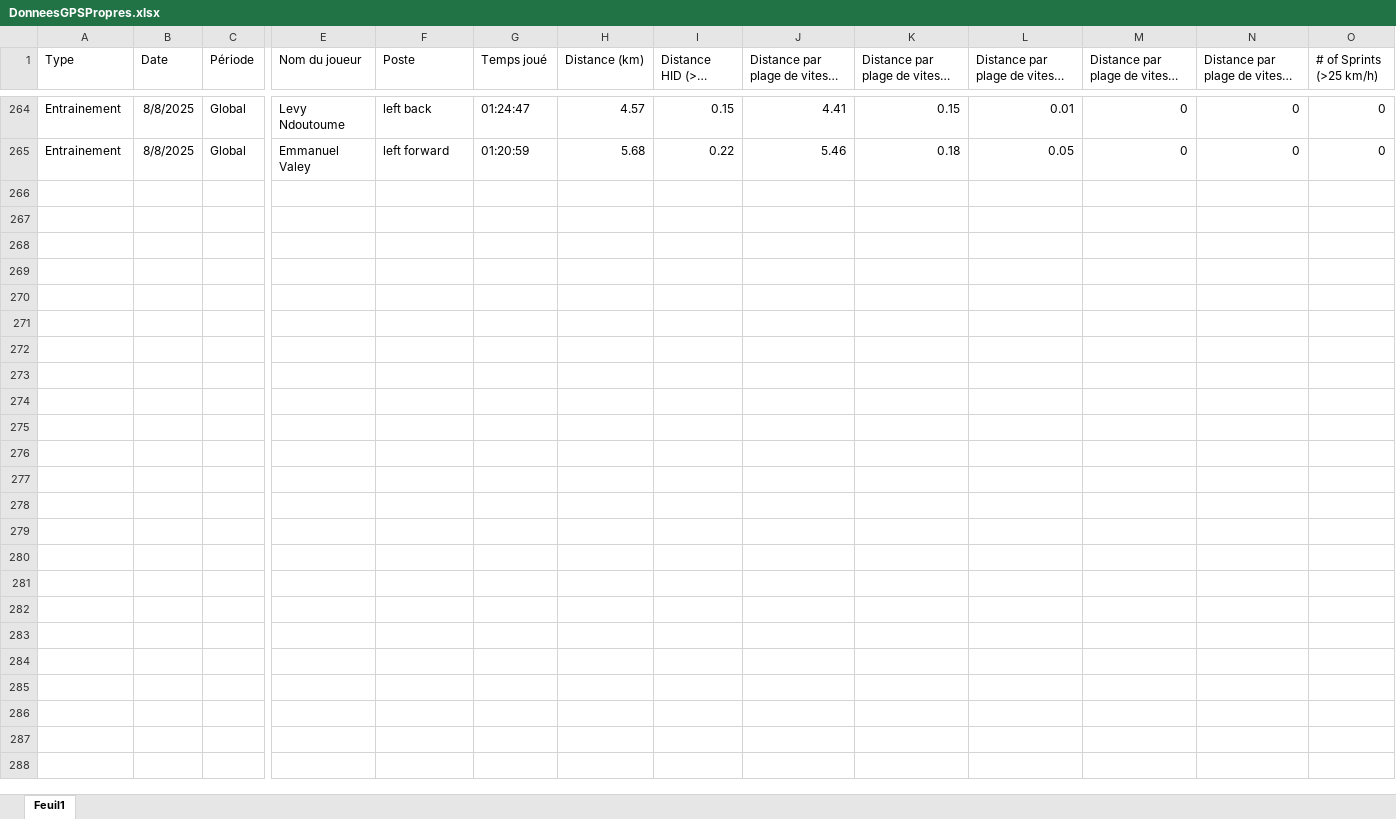
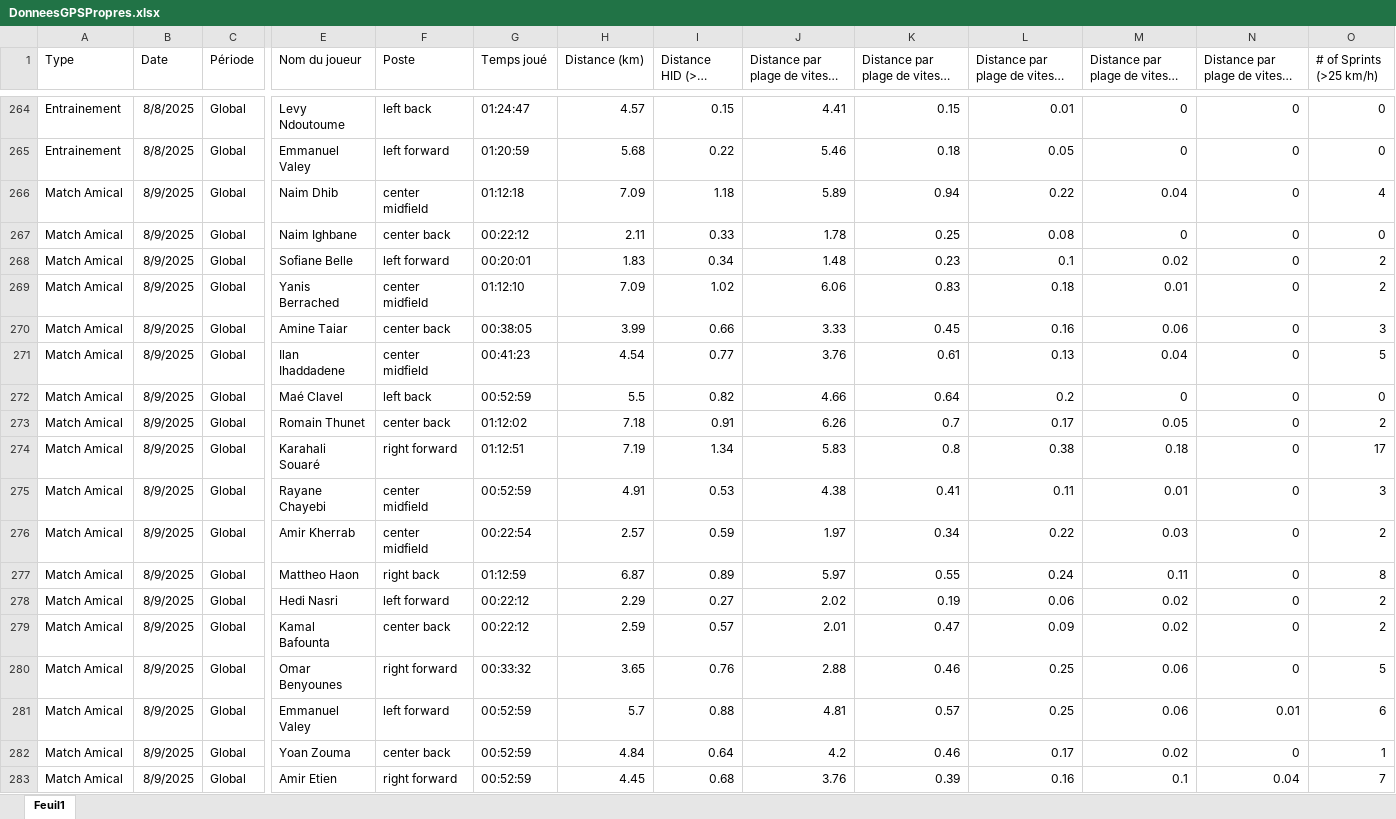
Before and after one commit to Chris15100/lld-app, an Excel workbook: data/DonneesGPSPropres.xlsx, sheet Feuil1, drawn as a sheet; only a part is shown, gaps mark what is left out; long unchanged cells end in …; values as stored, in another font and other column widths than the file's, no borders; rows hold the shown columns only; the diff names each change by its address in the sheet, - before the commit and + after, or states it on an @@ line.

```diff
--- a/data/DonneesGPSPropres.xlsx (sheet Feuil1)
+++ b/data/DonneesGPSPropres.xlsx (sheet Feuil1)
+row 266: Match Amical | 8/9/2025 | Global | Naim Dhib | center midfield | 01:12:18 | 7.09 | 1.18 | 5.89 | 0.94 | 0.22 | 0.04 | 0 | 4
+row 267: Match Amical | 8/9/2025 | Global | Naim Ighbane | center back | 00:22:12 | 2.11 | 0.33 | 1.78 | 0.25 | 0.08 | 0 | 0 | 0
+row 268: Match Amical | 8/9/2025 | Global | Sofiane Belle | left forward | 00:20:01 | 1.83 | 0.34 | 1.48 | 0.23 | 0.1 | 0.02 | 0 | 2
+row 269: Match Amical | 8/9/2025 | Global | Yanis Berrached | center midfield | 01:12:10 | 7.09 | 1.02 | 6.06 | 0.83 | 0.18 | 0.01 | 0 | 2
+row 270: Match Amical | 8/9/2025 | Global | Amine Taiar | center back | 00:38:05 | 3.99 | 0.66 | 3.33 | 0.45 | 0.16 | 0.06 | 0 | 3
+row 271: Match Amical | 8/9/2025 | Global | Ilan Ihaddadene | center midfield | 00:41:23 | 4.54 | 0.77 | 3.76 | 0.61 | 0.13 | 0.04 | 0 | 5
+row 272: Match Amical | 8/9/2025 | Global | Maé Clavel | left back | 00:52:59 | 5.5 | 0.82 | 4.66 | 0.64 | 0.2 | 0 | 0 | 0
+row 273: Match Amical | 8/9/2025 | Global | Romain Thunet | center back | 01:12:02 | 7.18 | 0.91 | 6.26 | 0.7 | 0.17 | 0.05 | 0 | 2
+row 274: Match Amical | 8/9/2025 | Global | Karahali Souaré | right forward | 01:12:51 | 7.19 | 1.34 | 5.83 | 0.8 | 0.38 | 0.18 | 0 | 17
+row 275: Match Amical | 8/9/2025 | Global | Rayane Chayebi | center midfield | 00:52:59 | 4.91 | 0.53 | 4.38 | 0.41 | 0.11 | 0.01 | 0 | 3
+row 276: Match Amical | 8/9/2025 | Global | Amir Kherrab | center midfield | 00:22:54 | 2.57 | 0.59 | 1.97 | 0.34 | 0.22 | 0.03 | 0 | 2
+row 277: Match Amical | 8/9/2025 | Global | Mattheo Haon | right back | 01:12:59 | 6.87 | 0.89 | 5.97 | 0.55 | 0.24 | 0.11 | 0 | 8
+row 278: Match Amical | 8/9/2025 | Global | Hedi Nasri | left forward | 00:22:12 | 2.29 | 0.27 | 2.02 | 0.19 | 0.06 | 0.02 | 0 | 2
+row 279: Match Amical | 8/9/2025 | Global | Kamal Bafounta | center back | 00:22:12 | 2.59 | 0.57 | 2.01 | 0.47 | 0.09 | 0.02 | 0 | 2
+row 280: Match Amical | 8/9/2025 | Global | Omar Benyounes | right forward | 00:33:32 | 3.65 | 0.76 | 2.88 | 0.46 | 0.25 | 0.06 | 0 | 5
+row 281: Match Amical | 8/9/2025 | Global | Emmanuel Valey | left forward | 00:52:59 | 5.7 | 0.88 | 4.81 | 0.57 | 0.25 | 0.06 | 0.01 | 6
+row 282: Match Amical | 8/9/2025 | Global | Yoan Zouma | center back | 00:52:59 | 4.84 | 0.64 | 4.2 | 0.46 | 0.17 | 0.02 | 0 | 1
+row 283: Match Amical | 8/9/2025 | Global | Amir Etien | right forward | 00:52:59 | 4.45 | 0.68 | 3.76 | 0.39 | 0.16 | 0.1 | 0.04 | 7
```
Also changed, not shown: 1 other file.
